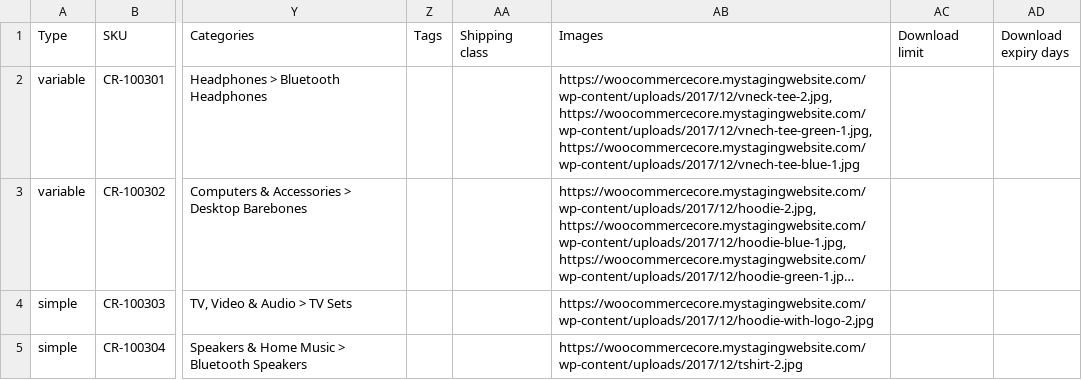
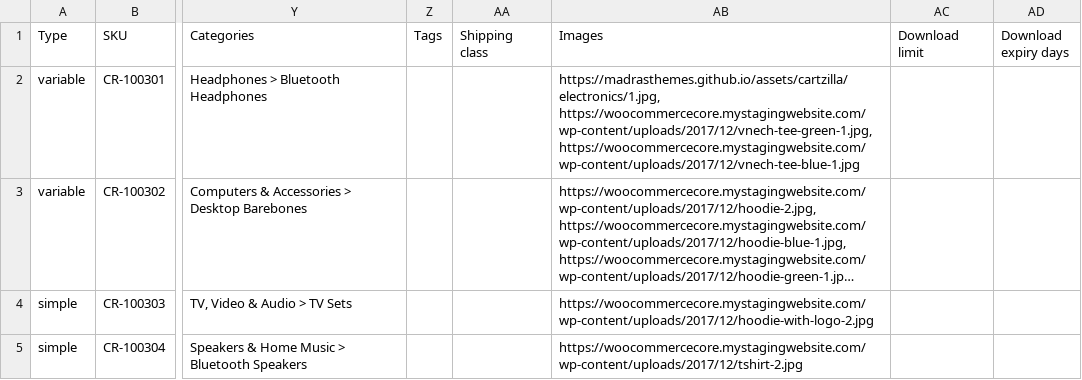
Before and after one commit to madrasthemes/assets, a CSV file: cartzilla/electronics.csv, drawn as a sheet; only a part is shown, gaps mark what is left out; long unchanged cells end in …; the diff names each change by its address in the sheet, - before the commit and + after, or states it on an @@ line.

Commit message:
electronics.csv

```diff
--- a/cartzilla/electronics.csv
+++ b/cartzilla/electronics.csv
-AB2 (Images): https://woocommercecore.mystagingwebsite.com/wp-content/uploads/2017/12/vneck-tee-2.jpg, https://woocommercecore.mystagingwebsite.com/wp-content/uploads/2017/12/vnech-tee-green-1.jpg, https://woocommercecore.mystagingwebsite.com/wp-content/uploads/2017/12/vnech-tee-blue-1.jpg
+AB2 (Images): https://madrasthemes.github.io/assets/cartzilla/electronics/1.jpg, https://woocommercecore.mystagingwebsite.com/wp-content/uploads/2017/12/vnech-tee-green-1.jpg, https://woocommercecore.mystagingwebsite.com/wp-content/uploads/2017/12/vnech-tee-blue-1.jpg
```
